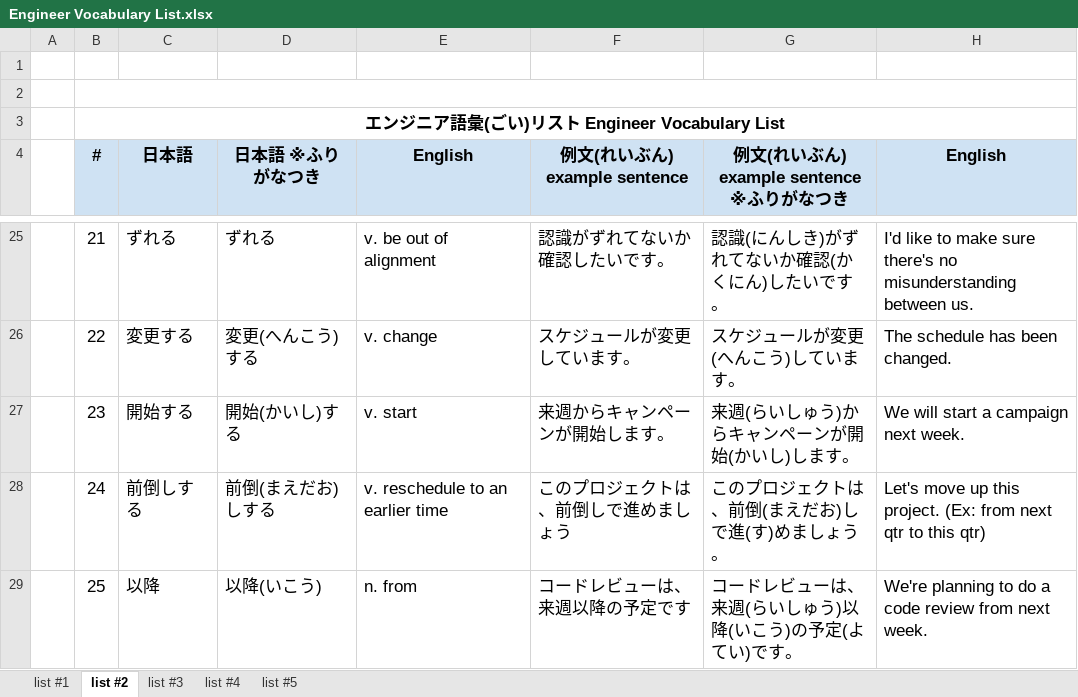
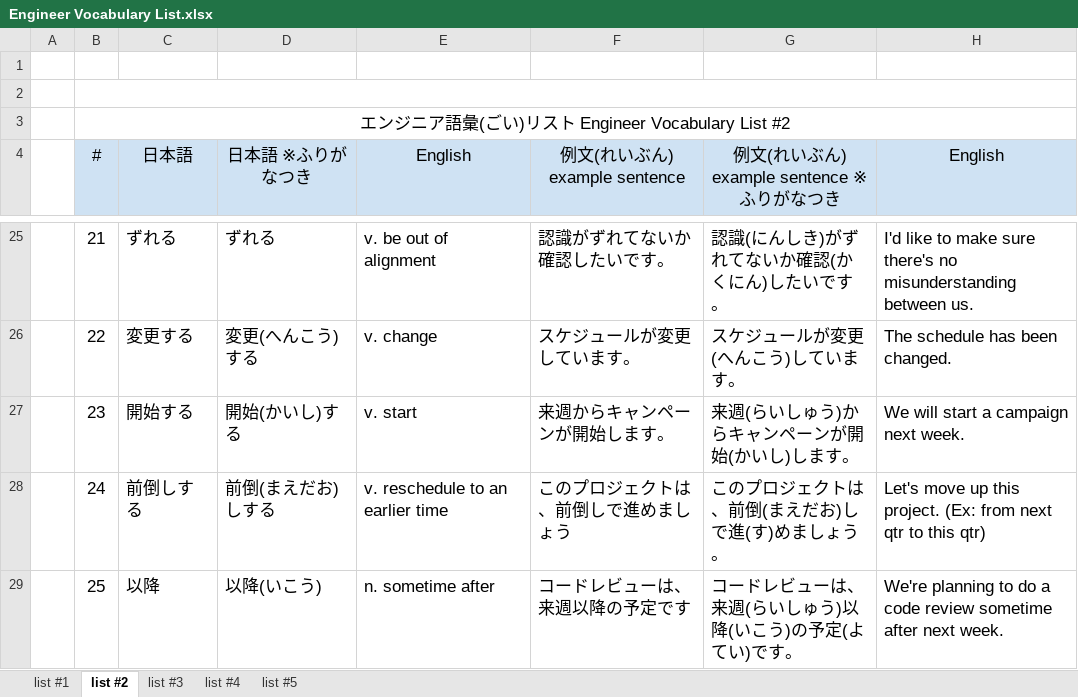
Before and after one commit to mercari/engineer-vocabulary-list, an Excel workbook: Engineer Vocabulary List.xlsx, sheet list #2, drawn as a sheet; only a part is shown, gaps mark what is left out; values as stored, in another font and other column widths than the file's, no borders; charts and pictures not drawn; the diff names each change by its address in the sheet, - before the commit and + after, or states it on an @@ line.

```diff
--- a/Engineer Vocabulary List.xlsx (sheet list #2)
+++ b/Engineer Vocabulary List.xlsx (sheet list #2)
-B3 (#): エンジニア語彙(ごい)リスト Engineer Vocabulary List
+B3 (#): エンジニア語彙(ごい)リスト Engineer Vocabulary List #2
-B3 bold: on
+B3 bold: off
-B4:H4 bold: on
+B4:H4 bold: off
-E29 (English): n. from
+E29 (English): n. sometime after
-H29 (English): …code review from next week.
+H29 (English): …code review sometime after next week.
```
Also changed, not shown: sheet list #5, sheet list #1, sheet list #4, sheet list #3, charts or pictures, 3 other files.
